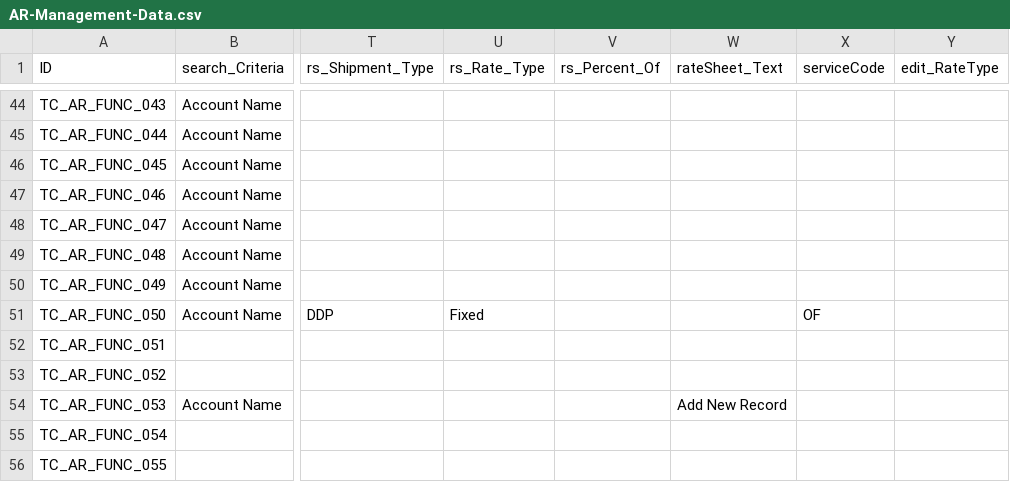
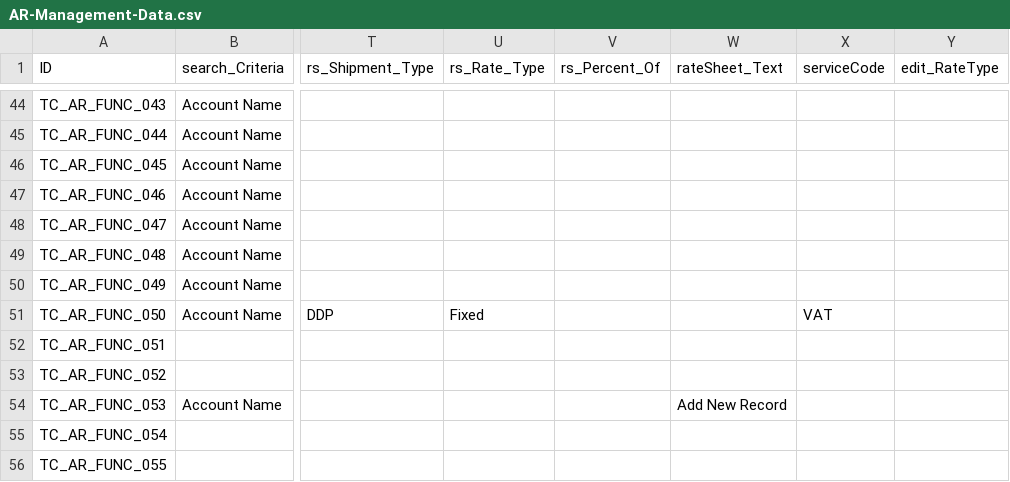
Before and after one commit to aditis1017/Aramex, a CSV file: AR-Management-Data.csv, drawn as a sheet; only a part is shown, gaps mark what is left out; the diff names each change by its address in the sheet, - before the commit and + after, or states it on an @@ line.

Commit message:
made file changes

```diff
--- a/AR-Management-Data.csv
+++ b/AR-Management-Data.csv
-X51 (serviceCode): OF
+X51 (serviceCode): VAT
```
